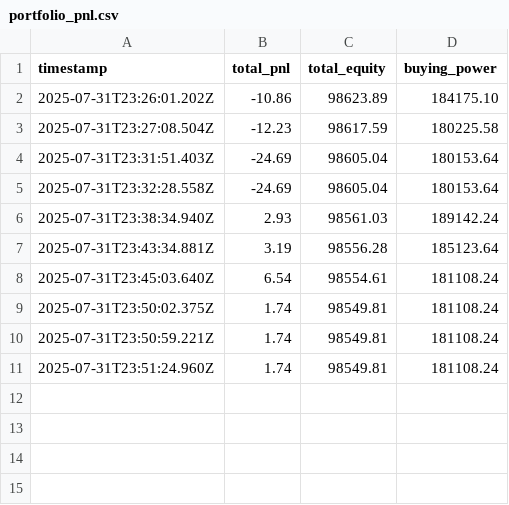
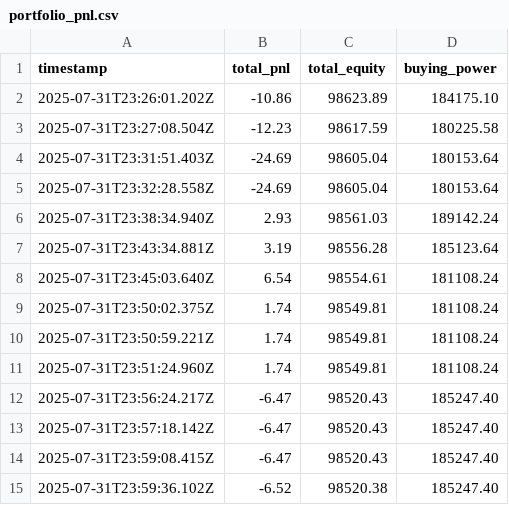
Before and after one commit to robertcprice/SE-Slayer-Paul, a CSV file: logs/portfolio_pnl.csv, drawn as a sheet.

```diff
--- a/logs/portfolio_pnl.csv
+++ b/logs/portfolio_pnl.csv
@@ -11 +11,5 @@ timestamp,total_pnl,total_equity,buying_power
 2025-07-31T23:51:24.960Z,1.74,98549.81,181108.24
+2025-07-31T23:56:24.217Z,-6.47,98520.43,185247.40
+2025-07-31T23:57:18.142Z,-6.47,98520.43,185247.40
+2025-07-31T23:59:08.415Z,-6.47,98520.43,185247.40
+2025-07-31T23:59:36.102Z,-6.52,98520.38,185247.40
```
Also changed, not shown: 5 other files.
